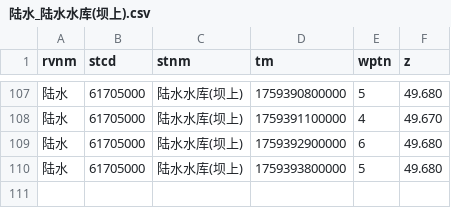
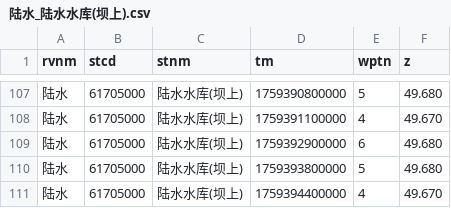
Before and after one commit to Doradx/LongRiver, a CSV file: data/2025-10/陆水_陆水水库(坝上).csv, drawn as a sheet; only a part is shown, gaps mark what is left out.

```diff
--- a/data/2025-10/陆水_陆水水库(坝上).csv
+++ b/data/2025-10/陆水_陆水水库(坝上).csv
@@ -110 +110,2 @@ rvnm,stcd,stnm,tm,wptn,z
 陆水,61705000,陆水水库(坝上),1759393800000,5,49.680
+陆水,61705000,陆水水库(坝上),1759394400000,4,49.670
```
Also changed, not shown: 1 other file.
